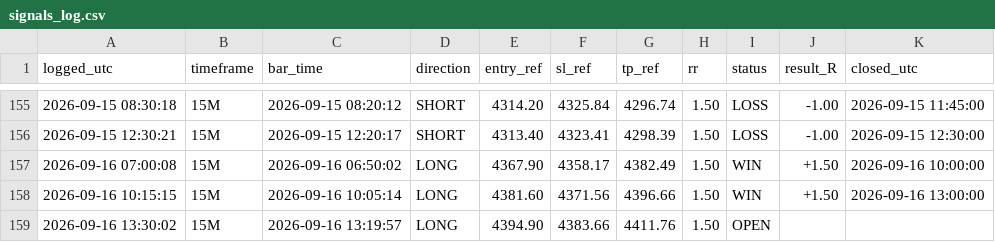
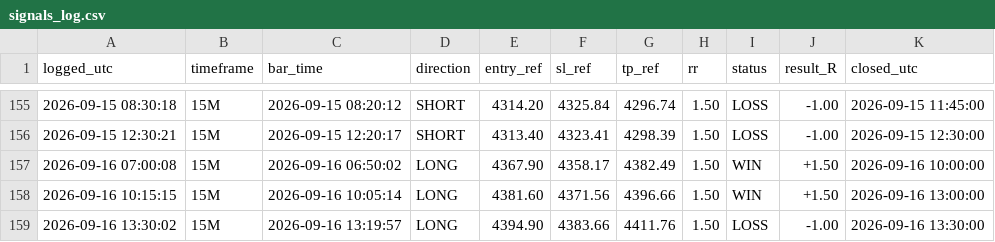
Before and after one commit to Edoardotrade/-xauusd-signal-bot, a CSV file: signals_log.csv, drawn as a sheet; only a part is shown, gaps mark what is left out.

Commit message:
log/stato: aggiornamento (engine)

```diff
--- a/signals_log.csv
+++ b/signals_log.csv
@@ -158,2 +158,2 @@ logged_utc,timeframe,bar_time,direction,entry_ref,sl_ref,tp_ref,rr,status,result
 2026-09-16 10:15:15,15M,2026-09-16 10:05:14,LONG,4381.60,4371.56,4396.66,1.50,WIN,+1.50,2026-09-16 13:00:00
-2026-09-16 13:30:02,15M,2026-09-16 13:19:57,LONG,4394.90,4383.66,4411.76,1.50,OPEN,,
+2026-09-16 13:30:02,15M,2026-09-16 13:19:57,LONG,4394.90,4383.66,4411.76,1.50,LOSS,-1.00,2026-09-16 13:30:00
```
